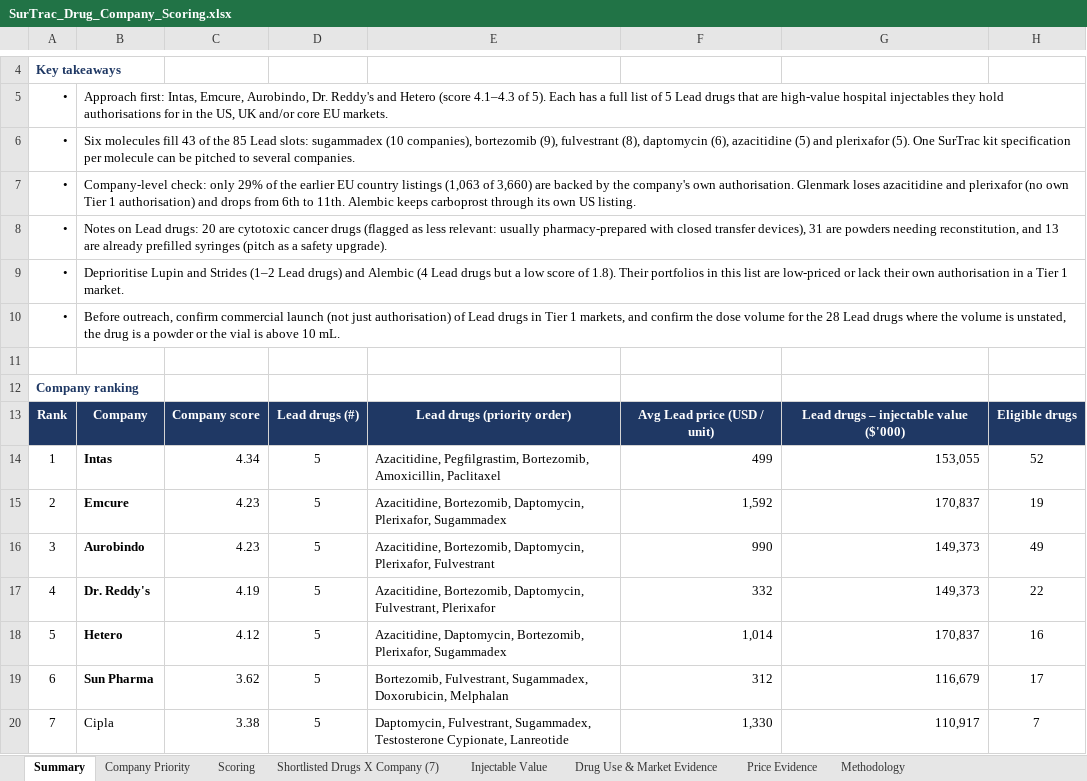
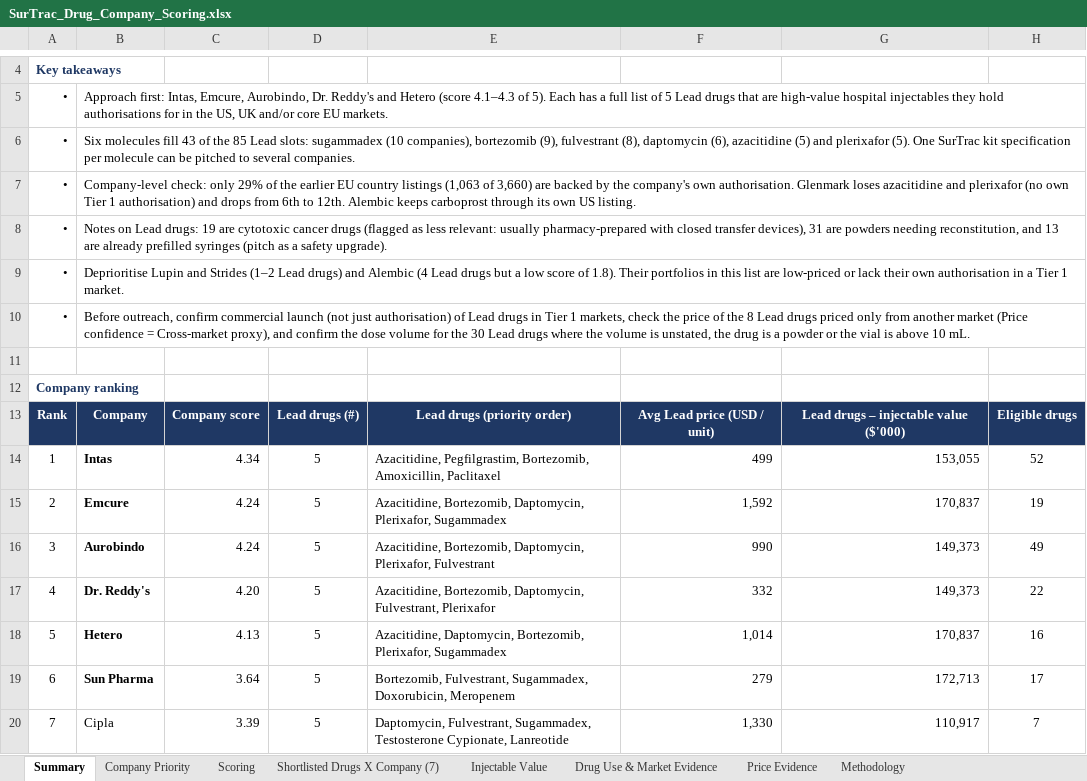
Before and after one commit to itsmechaitanyasharma-jpg/Consulting, an Excel workbook: research/SurTrac_Drug_Company_Scoring.xlsx, sheet Summary, drawn as a sheet; only a part is shown, gaps mark what is left out; values as stored, in another font and other column widths than the file's, no borders; the diff covers the shown part only; the diff names each change by its address in the sheet, - before the commit and + after, or states it on an @@ line.

```diff
--- a/research/SurTrac_Drug_Company_Scoring.xlsx (sheet Summary)
+++ b/research/SurTrac_Drug_Company_Scoring.xlsx (sheet Summary)
-B7: …6th to 11th. Alembic keeps…
+B7: …6th to 12th. Alembic keeps…
-B8: …Lead drugs: 20 are cytotoxic…
+B8: …Lead drugs: 19 are cytotoxic…
-B10: …1 markets, and confirm the dose volume for the 28 Lead drugs…
+B10: …1 markets, check the price of the 8 Lead drugs priced only from another market (Price confidence = Cross-market proxy), and confirm the dose volume for the 30 Lead drugs…
-C15:C16: 4.23
+C15:C16: 4.24
-C17: 4.19
+C17: 4.20
-C18: 4.12
+C18: 4.13
-C19: 3.62
+C19: 3.64
-E19: …Sugammadex, Doxorubicin, Melphalan
+E19: …Sugammadex, Doxorubicin, Meropenem
-F19: 312
+F19: 279
-G19: 116,679
+G19: 172,713
-C20: 3.38
+C20: 3.39
```
Also changed, not shown: 1 added row, 1 removed row and 12 edited cells elsewhere in this sheet, sheet Scoring, sheet Shortlisted Drugs X Company (7), sheet Company Priority, sheet Price Evidence, sheet Methodology, formulas that keep their value, research/Shortlisted_Drugs_X_Company_7_for_master.xlsx.
